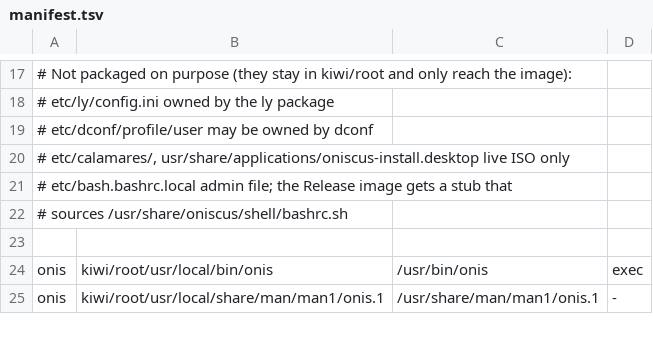
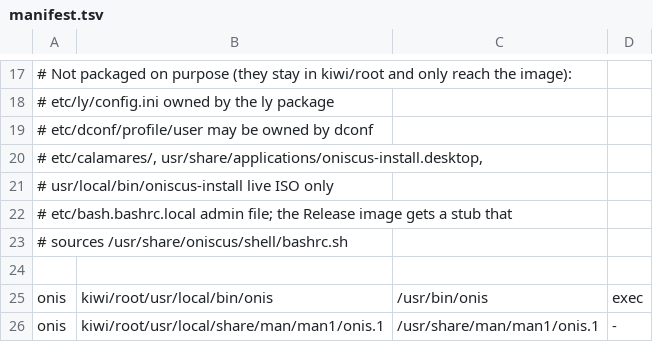
Before and after one commit to arthurcvieira/oniscus, a TSV file: packaging/manifest.tsv, drawn as a sheet; only a part is shown, gaps mark what is left out.

```diff
--- a/packaging/manifest.tsv
+++ b/packaging/manifest.tsv
@@ -19,3 +19,4 @@
 #   etc/dconf/profile/user         may be owned by dconf
-#   etc/calamares/, usr/share/applications/oniscus-install.desktop   live ISO only
+#   etc/calamares/, usr/share/applications/oniscus-install.desktop,
+#   usr/local/bin/oniscus-install                                    live ISO only
 #   etc/bash.bashrc.local          admin file; the Release image gets a stub that
```
Also changed, not shown: 11 other files.
